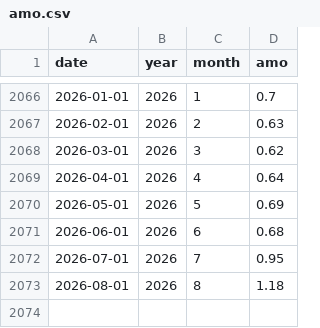
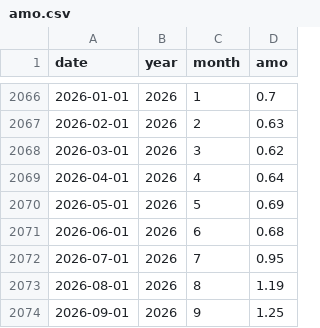
Before and after one commit to mat-tv/climate-ocean-indices, a CSV file: data/amo.csv, drawn as a sheet; only a part is shown, gaps mark what is left out.

```diff
--- a/data/amo.csv
+++ b/data/amo.csv
@@ -2072,2 +2072,3 @@ date,year,month,amo
 2026-07-01,2026,7,0.95
-2026-08-01,2026,8,1.18
+2026-08-01,2026,8,1.19
+2026-09-01,2026,9,1.25
```
Also changed, not shown: data/mjo.csv, data/roni.csv, 21 other files.
